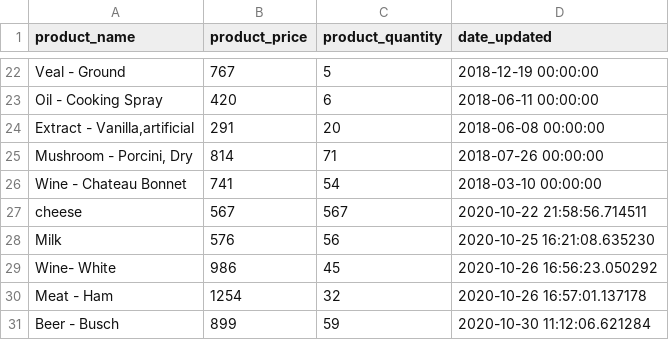
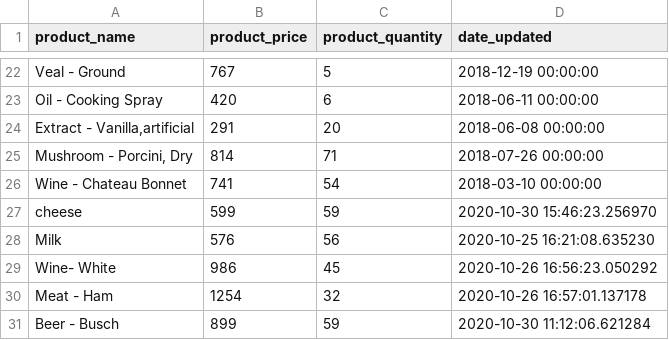
Before and after one commit to jbehringer95/Store-Inventory, a CSV file: inventory_backup.csv, drawn as a sheet; only a part is shown, gaps mark what is left out.

```diff
--- a/inventory_backup.csv
+++ b/inventory_backup.csv
@@ -26,3 +26,3 @@ Oil - Cooking Spray,420,6,2018-06-11 00:00:00
 Wine - Chateau Bonnet,741,54,2018-03-10 00:00:00
-cheese,567,567,2020-10-22 21:58:56.714511
+cheese,599,59,2020-10-30 15:46:23.256970
 Milk,576,56,2020-10-25 16:21:08.635230
```
Also changed, not shown: 2 other files.
